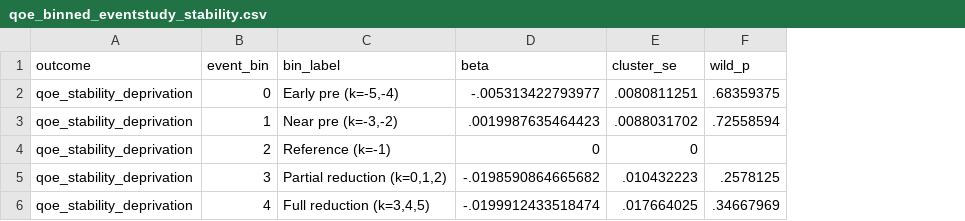
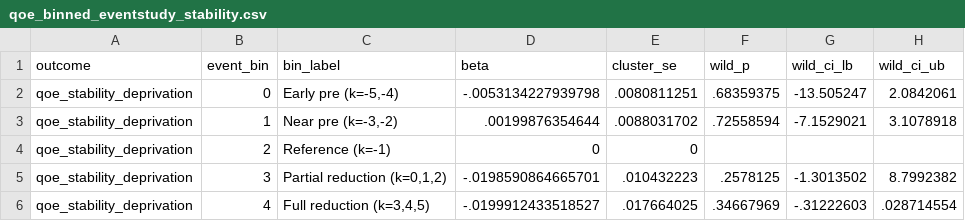
Before and after one commit to amylim-econ/Military-service-gender-gap-KOR, a CSV file: output/qoe_binned_eventstudy_stability.csv, drawn as a sheet; the diff names each change by its address in the sheet, - before the commit and + after, or states it on an @@ line.

```diff
--- a/output/qoe_binned_eventstudy_stability.csv
+++ b/output/qoe_binned_eventstudy_stability.csv
+column G (wild_ci_lb), rows 2-6: -13.505247 | -7.1529021 |  | -1.3013502 | -.31222603
+column H (wild_ci_ub), rows 2-6: 2.0842061 | 3.1078918 |  | 8.7992382 | .028714554
-D2 (beta): -.005313422793977
+D2 (beta): -.0053134227939798
-D3 (beta): .0019987635464423
+D3 (beta): .00199876354644
-D5 (beta): -.0198590864665682
+D5 (beta): -.0198590864665701
-D6 (beta): -.0199912433518474
+D6 (beta): -.0199912433518527
```
Also changed, not shown: output/qoe_binned_eventstudy_conditions.csv, output/qoe_binned_eventstudy_income50.csv, 7 other files.
